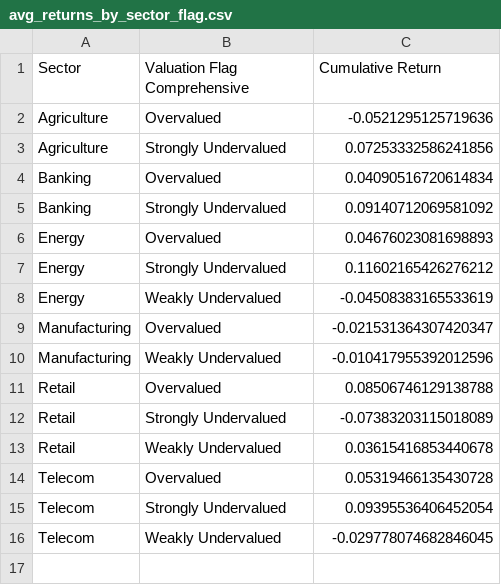
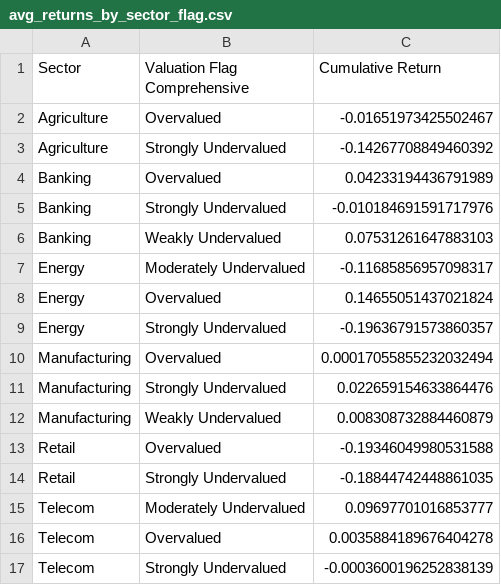
Before and after one commit to caleb402/Nairobi-Stock-Exchange-, a CSV file: avg_returns_by_sector_flag.csv, drawn as a sheet.

```diff
--- a/avg_returns_by_sector_flag.csv
+++ b/avg_returns_by_sector_flag.csv
@@ -1,16 +1,17 @@
 Sector,Valuation Flag Comprehensive,Cumulative Return
-Agriculture,Overvalued,-0.0521295125719636
-Agriculture,Strongly Undervalued,0.07253332586241856
-Banking,Overvalued,0.04090516720614834
-Banking,Strongly Undervalued,0.09140712069581092
-Energy,Overvalued,0.04676023081698893
-Energy,Strongly Undervalued,0.11602165426276212
-Energy,Weakly Undervalued,-0.04508383165533619
-Manufacturing,Overvalued,-0.021531364307420347
-Manufacturing,Weakly Undervalued,-0.010417955392012596
-Retail,Overvalued,0.08506746129138788
-Retail,Strongly Undervalued,-0.07383203115018089
-Retail,Weakly Undervalued,0.03615416853440678
-Telecom,Overvalued,0.05319466135430728
-Telecom,Strongly Undervalued,0.09395536406452054
-Telecom,Weakly Undervalued,-0.029778074682846045
+Agriculture,Overvalued,-0.01651973425502467
+Agriculture,Strongly Undervalued,-0.14267708849460392
+Banking,Overvalued,0.04233194436791989
+Banking,Strongly Undervalued,-0.010184691591717976
+Banking,Weakly Undervalued,0.07531261647883103
+Energy,Moderately Undervalued,-0.11685856957098317
+Energy,Overvalued,0.14655051437021824
+Energy,Strongly Undervalued,-0.19636791573860357
+Manufacturing,Overvalued,0.00017055855232032494
+Manufacturing,Strongly Undervalued,0.022659154633864476
+Manufacturing,Weakly Undervalued,0.008308732884460879
+Retail,Overvalued,-0.19346049980531588
+Retail,Strongly Undervalued,-0.18844742448861035
+Telecom,Moderately Undervalued,0.09697701016853777
+Telecom,Overvalued,0.0035884189676404278
+Telecom,Strongly Undervalued,-0.0003600196252838139
```
Also changed, not shown: all_price_histories.csv, 4 other files.
